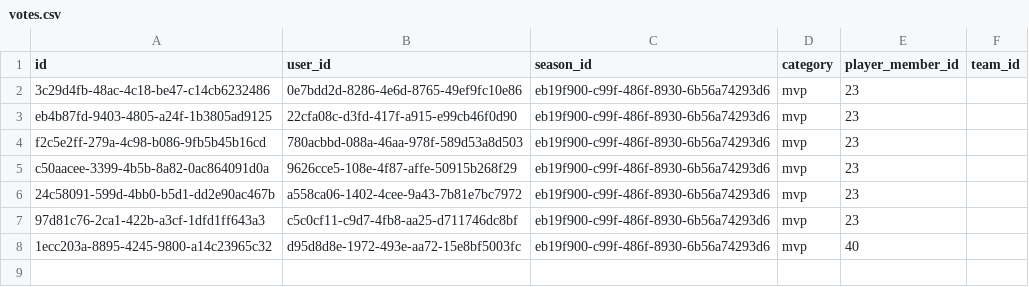
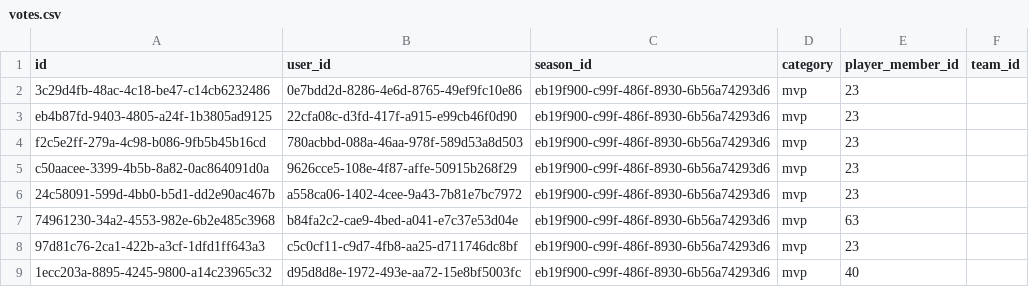
Before and after one commit to Amirlabai/ramadan-tournament, a CSV file: archive/postgres/votes.csv, drawn as a sheet; the diff names each change by its address in the sheet, - before the commit and + after, or states it on an @@ line.

```diff
--- a/archive/postgres/votes.csv
+++ b/archive/postgres/votes.csv
+row 7: 74961230-34a2-4553-982e-6b2e485c3968 | b84fa2c2-cae9-4bed-a041-e7c37e53d04e | eb19f900-c99f-486f-8930-6b56a74293d6 | mvp | 63
```
Also changed, not shown: archive/postgres/players.csv, archive/postgres/season_registrations.csv, 4 other files.
